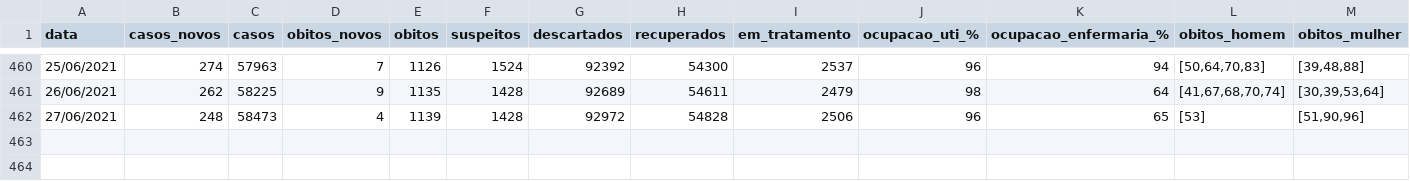
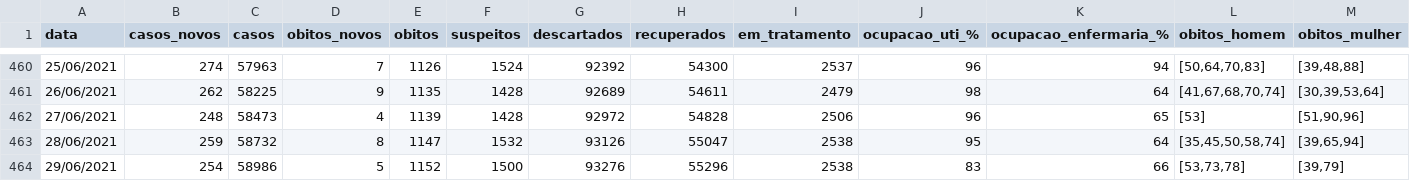
Before and after one commit to julianogiusti/covid19-piracicaba-sp, a CSV file: covid19_piracicaba_sp.csv, drawn as a sheet; only a part is shown, gaps mark what is left out; rows hold the shown columns only; the diff names each change by its address in the sheet, - before the commit and + after, or states it on an @@ line.

Commit message:
Atualização 27 e 28/06/2021

```diff
--- a/covid19_piracicaba_sp.csv
+++ b/covid19_piracicaba_sp.csv
+row 463: 28/06/2021 | 259 | 58732 | 8 | 1147 | 1532 | 93126 | 55047 | 2538 | 95 | 64 | [35,45,50,58,74] | [39,65,94]
+row 464: 29/06/2021 | 254 | 58986 | 5 | 1152 | 1500 | 93276 | 55296 | 2538 | 83 | 66 | [53,73,78] | [39,79]
```
